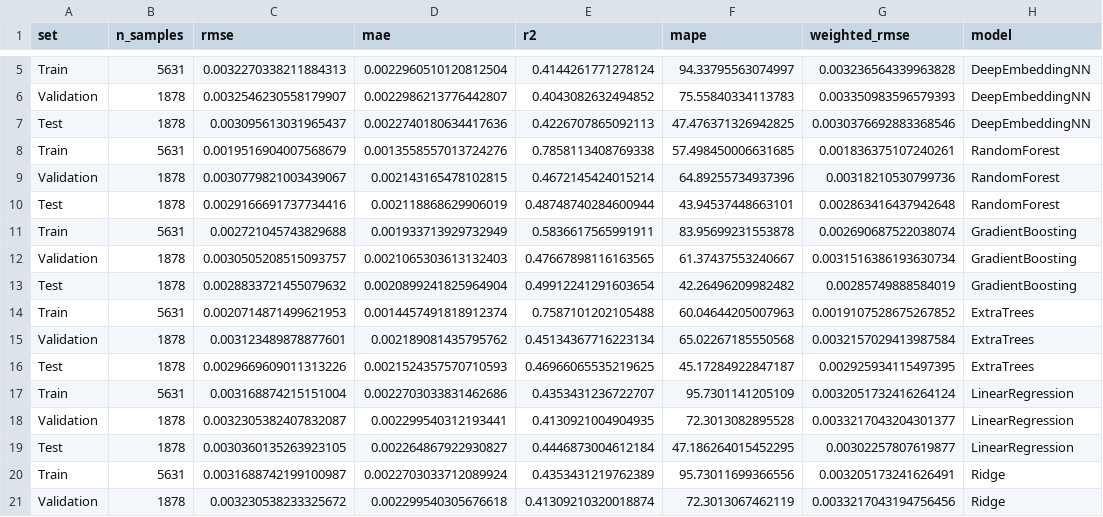
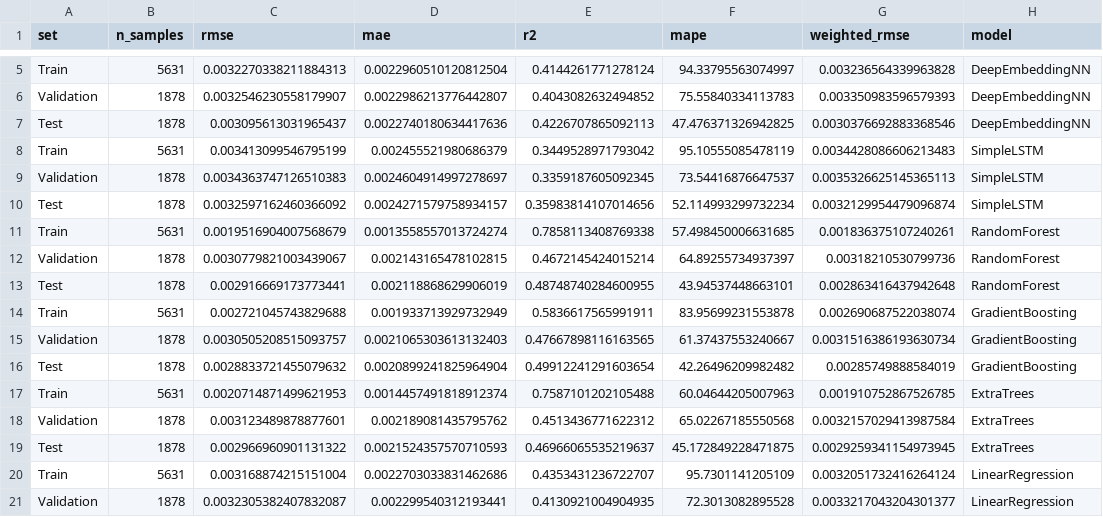
Before and after one commit to fena20/P7, a CSV file: heat_pump_retrofit/output/tables/model_comparison_metrics.csv, drawn as a sheet; only a part is shown, gaps mark what is left out; the shorter side is filled out with more unchanged rows.

Commit message:
Add SimpleLSTM benchmark to model comparison

```diff
--- a/heat_pump_retrofit/output/tables/model_comparison_metrics.csv
+++ b/heat_pump_retrofit/output/tables/model_comparison_metrics.csv
@@ -7,5 +7,8 @@ Validation,1878,0.0032546230558179907,0.0022986213776442807,0.4043082632494852,7
 Test,1878,0.003095613031965437,0.0022740180634417636,0.4226707865092113,47.476371326942825,0.0030376692883368546,DeepEmbeddingNN
-Train,5631,0.0019516904007568679,0.0013558557013724276,0.7858113408769338,57.498450006631685,0.001836375107240261,RandomForest
-Validation,1878,0.0030779821003439067,0.002143165478102815,0.4672145424015214,64.89255734937396,0.00318210530799736,RandomForest
-Test,1878,0.0029166691737734416,0.002118868629906019,0.48748740284600944,43.94537448663101,0.002863416437942648,RandomForest
+Train,5631,0.003413099546795199,0.002455521980686379,0.3449528971793042,95.10555085478119,0.0034428086606213483,SimpleLSTM
+Validation,1878,0.0034363747126510383,0.0024604914997278697,0.3359187605092345,73.54416876647537,0.0035326625145365113,SimpleLSTM
+Test,1878,0.0032597162460366092,0.0024271579758934157,0.35983814107014656,52.114993299732234,0.0032129954479096874,SimpleLSTM
+Train,5631,0.0019516904007568679,0.0013558557013724274,0.7858113408769338,57.498450006631685,0.001836375107240261,RandomForest
+Validation,1878,0.0030779821003439067,0.002143165478102815,0.4672145424015214,64.89255734937397,0.00318210530799736,RandomForest
+Test,1878,0.002916669173773441,0.002118868629906019,0.48748740284600955,43.94537448663101,0.002863416437942648,RandomForest
 Train,5631,0.002721045743829688,0.001933713929732949,0.5836617565991911,83.95699231553878,0.002690687522038074,GradientBoosting
@@ -13,5 +16,5 @@ Validation,1878,0.0030505208515093757,0.0021065303613132403,0.47667898116163565,
 Test,1878,0.0028833721455079632,0.0020899241825964904,0.49912241291603654,42.26496209982482,0.00285749888584019,GradientBoosting
-Train,5631,0.0020714871499621953,0.0014457491818912374,0.7587101202105488,60.04644205007963,0.0019107528675267852,ExtraTrees
-Validation,1878,0.003123489878877601,0.002189081435795762,0.45134367716223134,65.02267185550568,0.0032157029413987584,ExtraTrees
-Test,1878,0.0029669609011313226,0.0021524357570710593,0.46966065535219625,45.17284922847187,0.002925934115497395,ExtraTrees
+Train,5631,0.0020714871499621953,0.0014457491818912374,0.7587101202105488,60.04644205007963,0.001910752867526785,ExtraTrees
+Validation,1878,0.003123489878877601,0.002189081435795762,0.4513436771622312,65.02267185550568,0.0032157029413987584,ExtraTrees
+Test,1878,0.002966960901131322,0.0021524357570710593,0.46966065535219637,45.172849228471875,0.0029259341154973945,ExtraTrees
 Train,5631,0.003168874215151004,0.0022703033831462686,0.4353431236722707,95.7301141205109,0.0032051732416264124,LinearRegression
```
Also changed, not shown: heat_pump_retrofit/output/tables/model_comparison_test_summary.csv, 1 other file.
